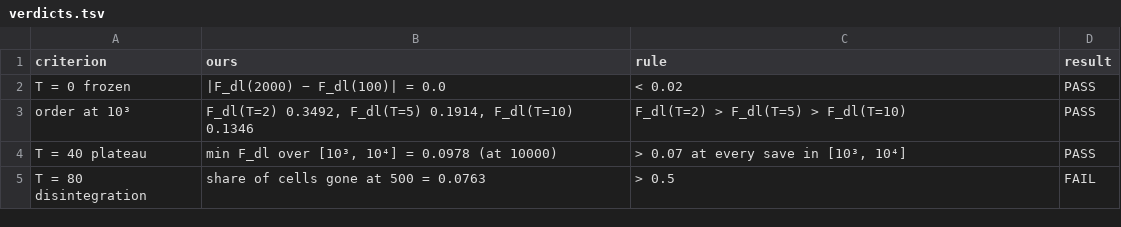
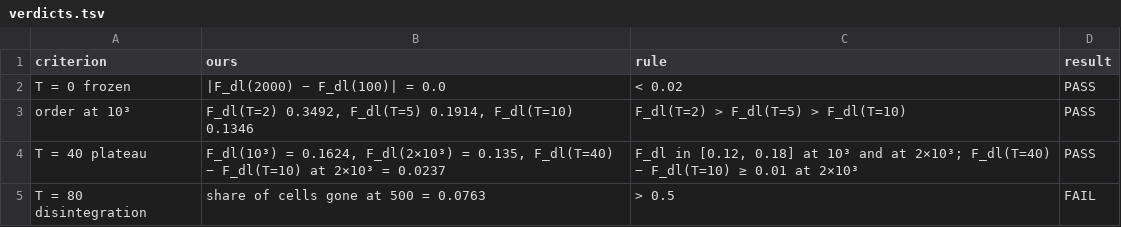
Before and after one commit to PraneethMerugu/Potts.jl, a TSV file: lib/PottsModels/reproductions/data/09/vpre7-2026-10-07/verdicts.tsv, drawn as a sheet.

```diff
--- a/lib/PottsModels/reproductions/data/09/vpre7-2026-10-07/verdicts.tsv
+++ b/lib/PottsModels/reproductions/data/09/vpre7-2026-10-07/verdicts.tsv
@@ -3,3 +3,3 @@ T = 0 frozen	|F_dl(2000) − F_dl(100)| = 0.0	< 0.02	PASS
 order at 10³	F_dl(T=2) 0.3492, F_dl(T=5) 0.1914, F_dl(T=10) 0.1346	F_dl(T=2) > F_dl(T=5) > F_dl(T=10)	PASS
-T = 40 plateau	min F_dl over [10³, 10⁴] = 0.0978 (at 10000)	> 0.07 at every save in [10³, 10⁴]	PASS
+T = 40 plateau	F_dl(10³) = 0.1624, F_dl(2×10³) = 0.135, F_dl(T=40) − F_dl(T=10) at 2×10³ = 0.0237	F_dl in [0.12, 0.18] at 10³ and at 2×10³; F_dl(T=40) − F_dl(T=10) ≥ 0.01 at 2×10³	PASS
 T = 80 disintegration	share of cells gone at 500 = 0.0763	> 0.5	FAIL
```
Also changed, not shown: 6 other files.
